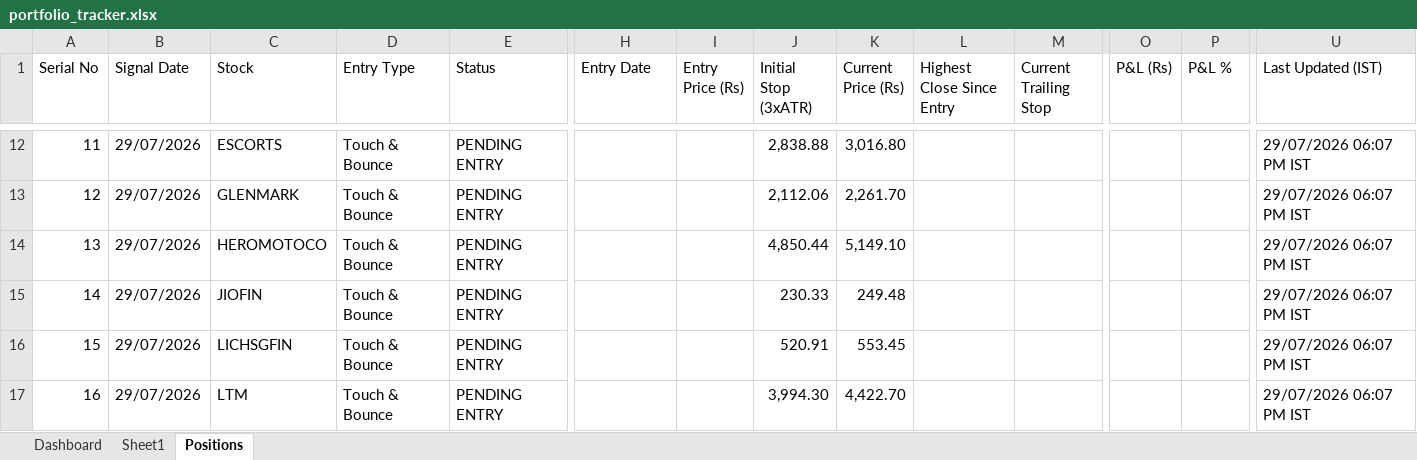
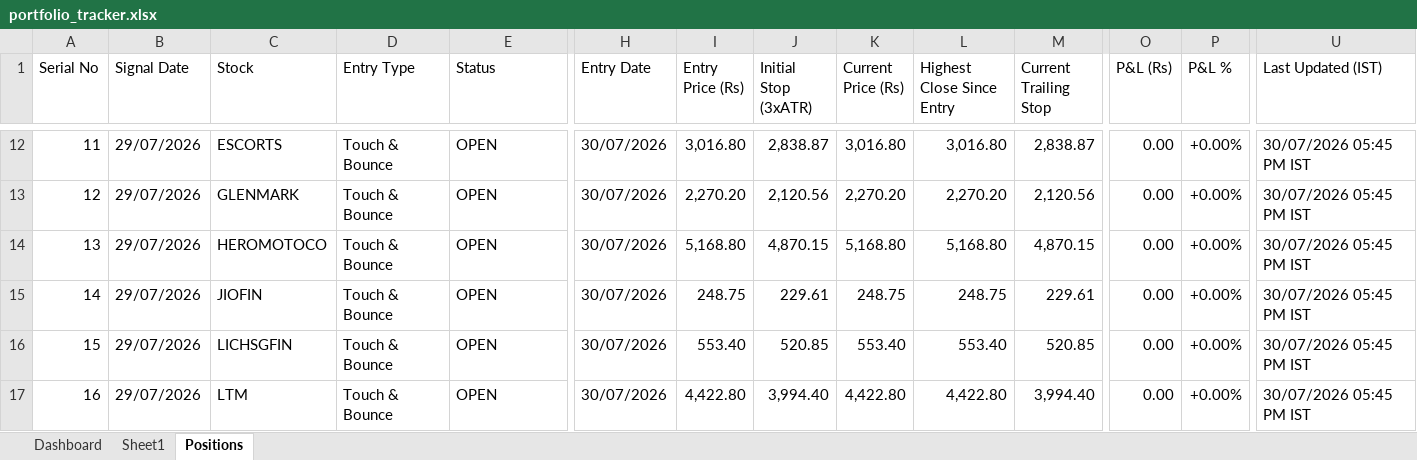
Before and after one commit to Jinish2023/4pm_swing, an Excel workbook: portfolio_tracker.xlsx, sheet Positions, drawn as a sheet; only a part is shown, gaps mark what is left out; values as stored, in another font and other column widths than the file's, no cell formats; the diff covers the shown part only; the diff names each change by its address in the sheet, - before the commit and + after, or states it on an @@ line.

```diff
--- a/portfolio_tracker.xlsx (sheet Positions)
+++ b/portfolio_tracker.xlsx (sheet Positions)
-E12:E17 (Status): PENDING ENTRY
+E12:E17 (Status): OPEN
-H12:H17 (Entry Date): (empty)
+H12:H17 (Entry Date): 30/07/2026
-I12 (Entry Price (Rs)): (empty)
+I12 (Entry Price (Rs)): 3,016.80
-J12 (Initial Stop (3xATR)): 2,838.88
+J12 (Initial Stop (3xATR)): 2,838.87
-L12 (Highest Close Since Entry): (empty)
+L12 (Highest Close Since Entry): 3,016.80
-M12 (Current Trailing Stop): (empty)
+M12 (Current Trailing Stop): 2,838.87
-O12:O17 (P&L (Rs)): (empty)
+O12:O17 (P&L (Rs)): 0.00
-P12:P17 (P&L %): (empty)
+P12:P17 (P&L %): +0.00%
-U12:U17 (Last Updated (IST)): 29/07/2026 06:07 PM IST
+U12:U17 (Last Updated (IST)): 30/07/2026 05:45 PM IST
-I13 (Entry Price (Rs)): (empty)
+I13 (Entry Price (Rs)): 2,270.20
-J13 (Initial Stop (3xATR)): 2,112.06
+J13 (Initial Stop (3xATR)): 2,120.56
-K13 (Current Price (Rs)): 2,261.70
+K13 (Current Price (Rs)): 2,270.20
-L13 (Highest Close Since Entry): (empty)
+L13 (Highest Close Since Entry): 2,270.20
-M13 (Current Trailing Stop): (empty)
+M13 (Current Trailing Stop): 2,120.56
-I14 (Entry Price (Rs)): (empty)
+I14 (Entry Price (Rs)): 5,168.80
-J14 (Initial Stop (3xATR)): 4,850.44
+J14 (Initial Stop (3xATR)): 4,870.15
-K14 (Current Price (Rs)): 5,149.10
+K14 (Current Price (Rs)): 5,168.80
-L14 (Highest Close Since Entry): (empty)
+L14 (Highest Close Since Entry): 5,168.80
-M14 (Current Trailing Stop): (empty)
+M14 (Current Trailing Stop): 4,870.15
-I15 (Entry Price (Rs)): (empty)
+I15 (Entry Price (Rs)): 248.75
-J15 (Initial Stop (3xATR)): 230.33
+J15 (Initial Stop (3xATR)): 229.61
-K15 (Current Price (Rs)): 249.48
+K15 (Current Price (Rs)): 248.75
-L15 (Highest Close Since Entry): (empty)
+L15 (Highest Close Since Entry): 248.75
-M15 (Current Trailing Stop): (empty)
+M15 (Current Trailing Stop): 229.61
-I16 (Entry Price (Rs)): (empty)
+I16 (Entry Price (Rs)): 553.40
-J16 (Initial Stop (3xATR)): 520.91
+J16 (Initial Stop (3xATR)): 520.85
-K16 (Current Price (Rs)): 553.45
+K16 (Current Price (Rs)): 553.40
-L16 (Highest Close Since Entry): (empty)
+L16 (Highest Close Since Entry): 553.40
-M16 (Current Trailing Stop): (empty)
+M16 (Current Trailing Stop): 520.85
-I17 (Entry Price (Rs)): (empty)
+I17 (Entry Price (Rs)): 4,422.80
-J17 (Initial Stop (3xATR)): 3,994.30
+J17 (Initial Stop (3xATR)): 3,994.40
-K17 (Current Price (Rs)): 4,422.70
+K17 (Current Price (Rs)): 4,422.80
-L17 (Highest Close Since Entry): (empty)
+L17 (Highest Close Since Entry): 4,422.80
-M17 (Current Trailing Stop): (empty)
+M17 (Current Trailing Stop): 3,994.40
```
Also changed, not shown: 3 added rows and 140 edited cells elsewhere in this sheet, sheet Dashboard, cell formats.
